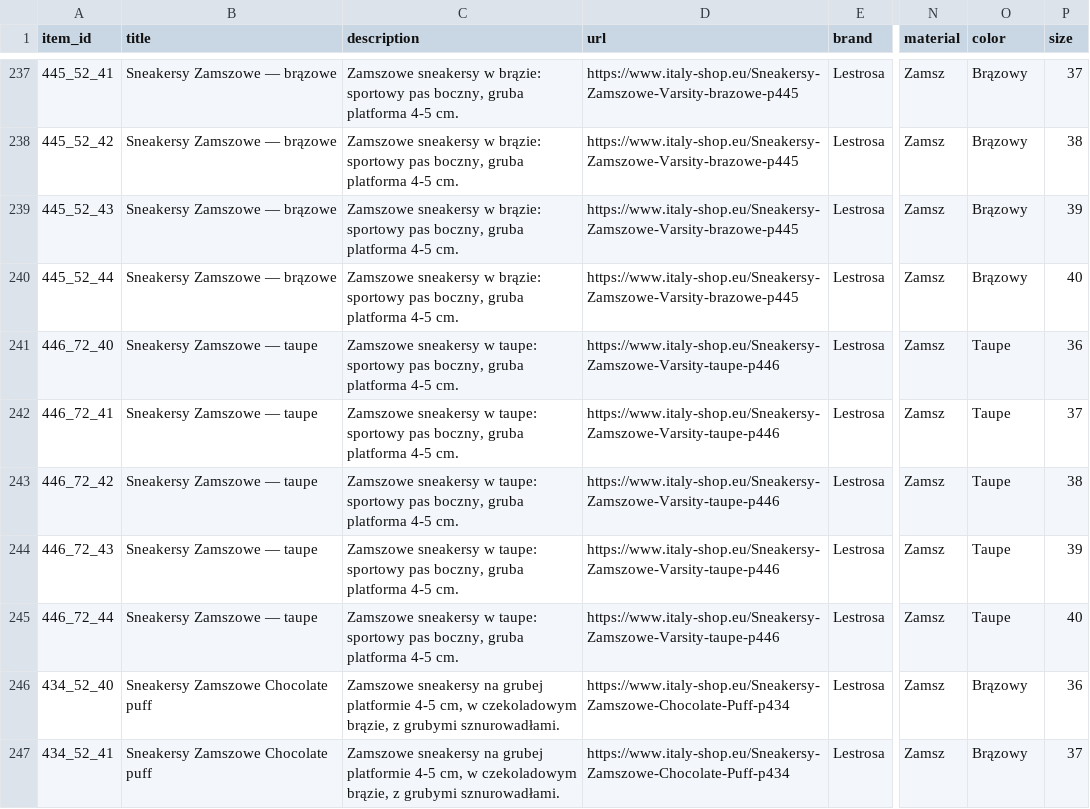
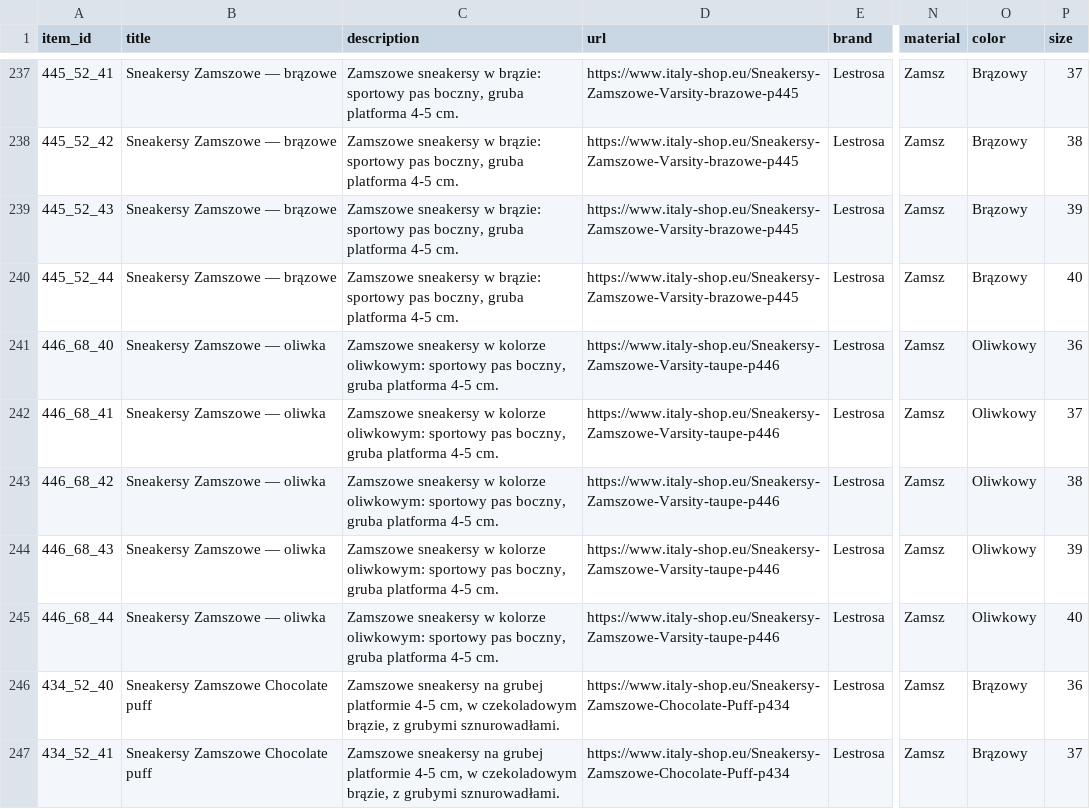
Before and after one commit to ANedbalski/italy-shop-feed-public, a CSV file: feed_openai.csv, drawn as a sheet; only a part is shown, gaps mark what is left out; the diff names each change by its address in the sheet, - before the commit and + after, or states it on an @@ line.

Commit message:
Feed update 2026-09-20 08:00

```diff
--- a/feed_openai.csv
+++ b/feed_openai.csv
-A241 (item_id): 446_72_40
+A241 (item_id): 446_68_40
-B241:B245 (title): Sneakersy Zamszowe — taupe
+B241:B245 (title): Sneakersy Zamszowe — oliwka
-C241:C245 (description): …sneakersy w taupe: sportowy pas…
+C241:C245 (description): …sneakersy w kolorze oliwkowym: sportowy pas…
-O241:O245 (color): Taupe
+O241:O245 (color): Oliwkowy
-A242 (item_id): 446_72_41
+A242 (item_id): 446_68_41
-A243 (item_id): 446_72_42
+A243 (item_id): 446_68_42
-A244 (item_id): 446_72_43
+A244 (item_id): 446_68_43
-A245 (item_id): 446_72_44
+A245 (item_id): 446_68_44
```
Also changed, not shown: feed_openai.tsv, 2 other files.
